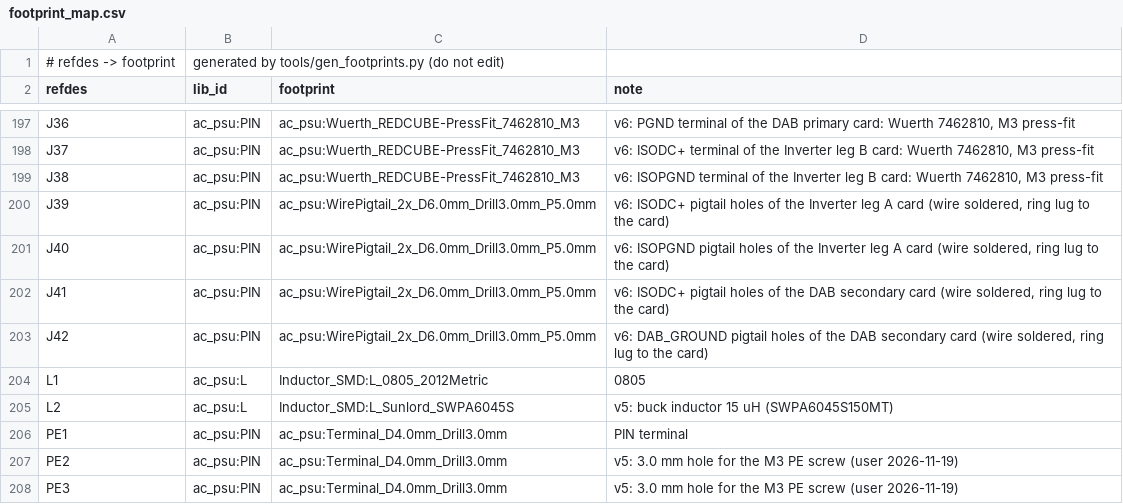
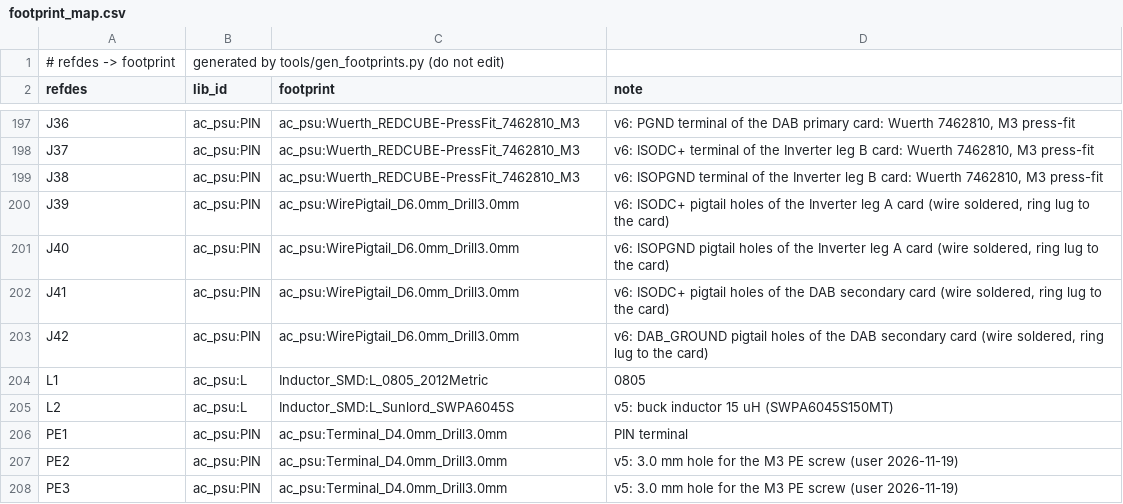
Before and after one commit to johonkanen/ac_psu_kicad, a CSV file: lib/footprint_map.csv, drawn as a sheet; only a part is shown, gaps mark what is left out.

```diff
--- a/lib/footprint_map.csv
+++ b/lib/footprint_map.csv
@@ -199,6 +199,6 @@ J37,ac_psu:PIN,ac_psu:Wuerth_REDCUBE-PressFit_7462810_M3,"v6: ISODC+ terminal of
 J38,ac_psu:PIN,ac_psu:Wuerth_REDCUBE-PressFit_7462810_M3,"v6: ISOPGND terminal of the Inverter leg B card: Wuerth 7462810, M3 press-fit"
-J39,ac_psu:PIN,ac_psu:WirePigtail_2x_D6.0mm_Drill3.0mm_P5.0mm,"v6: ISODC+ pigtail holes of the Inverter leg A card (wire soldered, ring lug to the card)"
-J40,ac_psu:PIN,ac_psu:WirePigtail_2x_D6.0mm_Drill3.0mm_P5.0mm,"v6: ISOPGND pigtail holes of the Inverter leg A card (wire soldered, ring lug to the card)"
-J41,ac_psu:PIN,ac_psu:WirePigtail_2x_D6.0mm_Drill3.0mm_P5.0mm,"v6: ISODC+ pigtail holes of the DAB secondary card (wire soldered, ring lug to the card)"
-J42,ac_psu:PIN,ac_psu:WirePigtail_2x_D6.0mm_Drill3.0mm_P5.0mm,"v6: DAB_GROUND pigtail holes of the DAB secondary card (wire soldered, ring lug to the card)"
+J39,ac_psu:PIN,ac_psu:WirePigtail_D6.0mm_Drill3.0mm,"v6: ISODC+ pigtail holes of the Inverter leg A card (wire soldered, ring lug to the card)"
+J40,ac_psu:PIN,ac_psu:WirePigtail_D6.0mm_Drill3.0mm,"v6: ISOPGND pigtail holes of the Inverter leg A card (wire soldered, ring lug to the card)"
+J41,ac_psu:PIN,ac_psu:WirePigtail_D6.0mm_Drill3.0mm,"v6: ISODC+ pigtail holes of the DAB secondary card (wire soldered, ring lug to the card)"
+J42,ac_psu:PIN,ac_psu:WirePigtail_D6.0mm_Drill3.0mm,"v6: DAB_GROUND pigtail holes of the DAB secondary card (wire soldered, ring lug to the card)"
 L1,ac_psu:L,Inductor_SMD:L_0805_2012Metric,0805
```
Also changed, not shown: lib/v6_copper.csv, lib/v6_deviations.csv, 19 other files.
